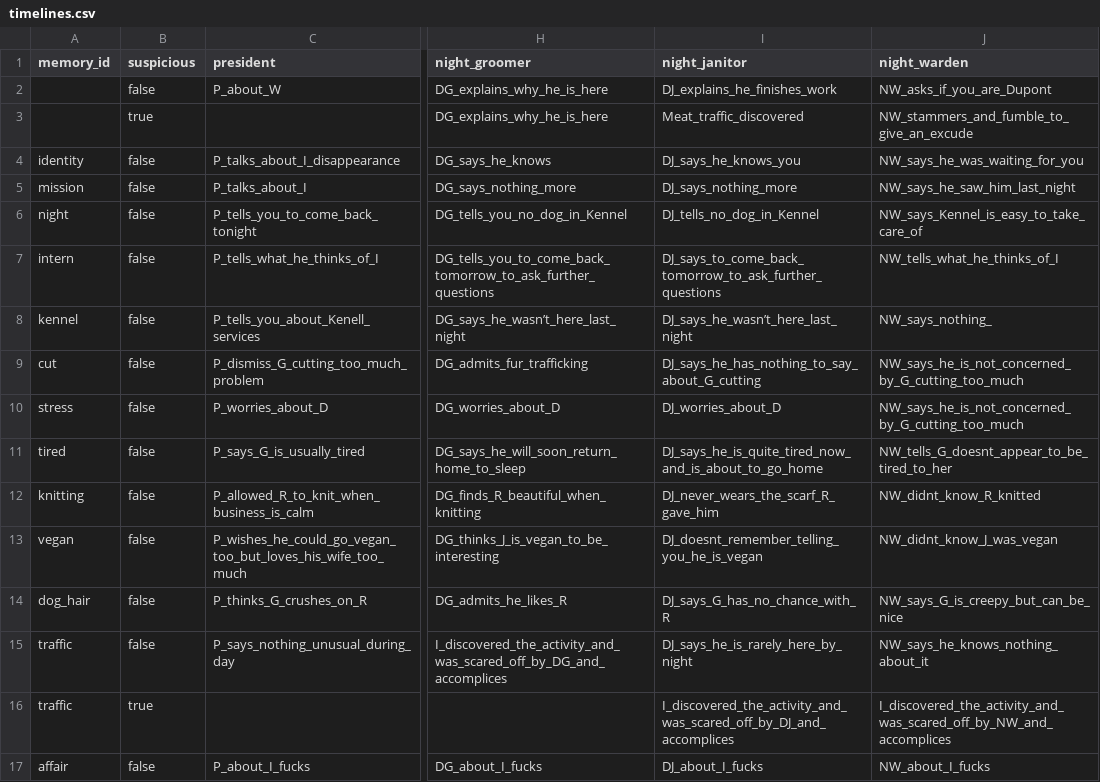
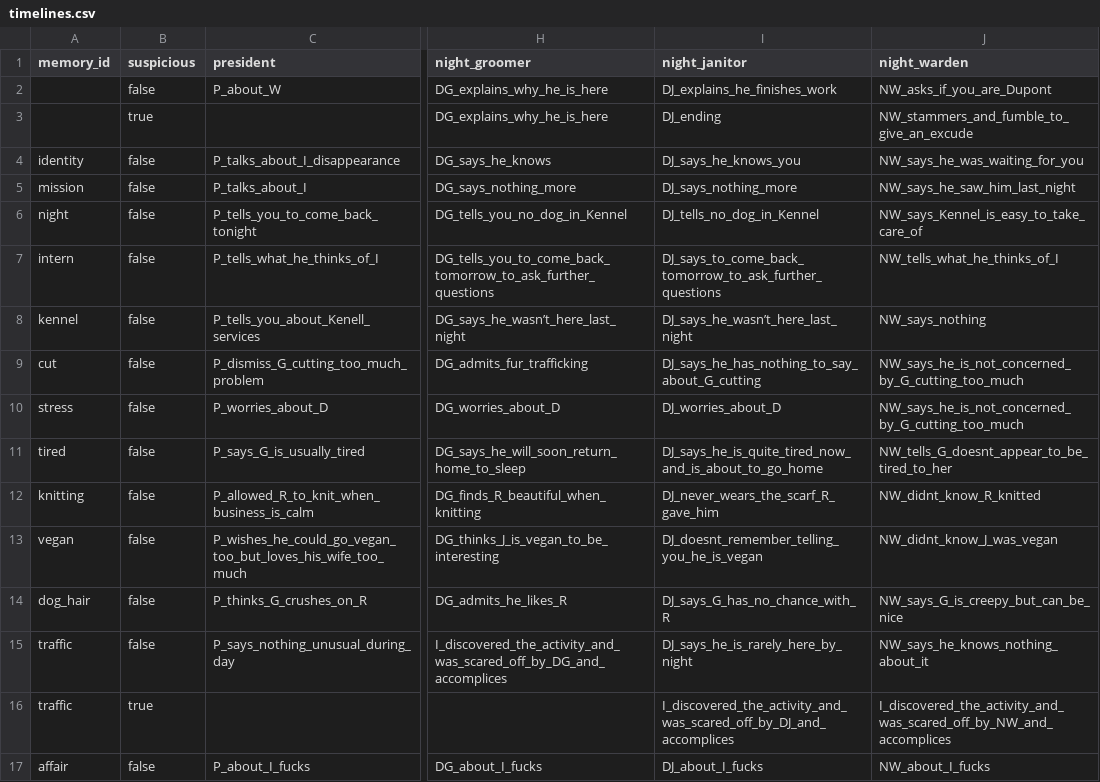
Before and after one commit to pop123123123/LD-54, a CSV file: data/timelines.csv, drawn as a sheet; only a part is shown, gaps mark what is left out; the diff names each change by its address in the sheet, - before the commit and + after, or states it on an @@ line.

Commit message:
fix csv

```diff
--- a/data/timelines.csv
+++ b/data/timelines.csv
-I3 (night_janitor): Meat_traffic_discovered
+I3 (night_janitor): DJ_ending
-J8 (night_warden): NW_says_nothing_
+J8 (night_warden): NW_says_nothing
```
